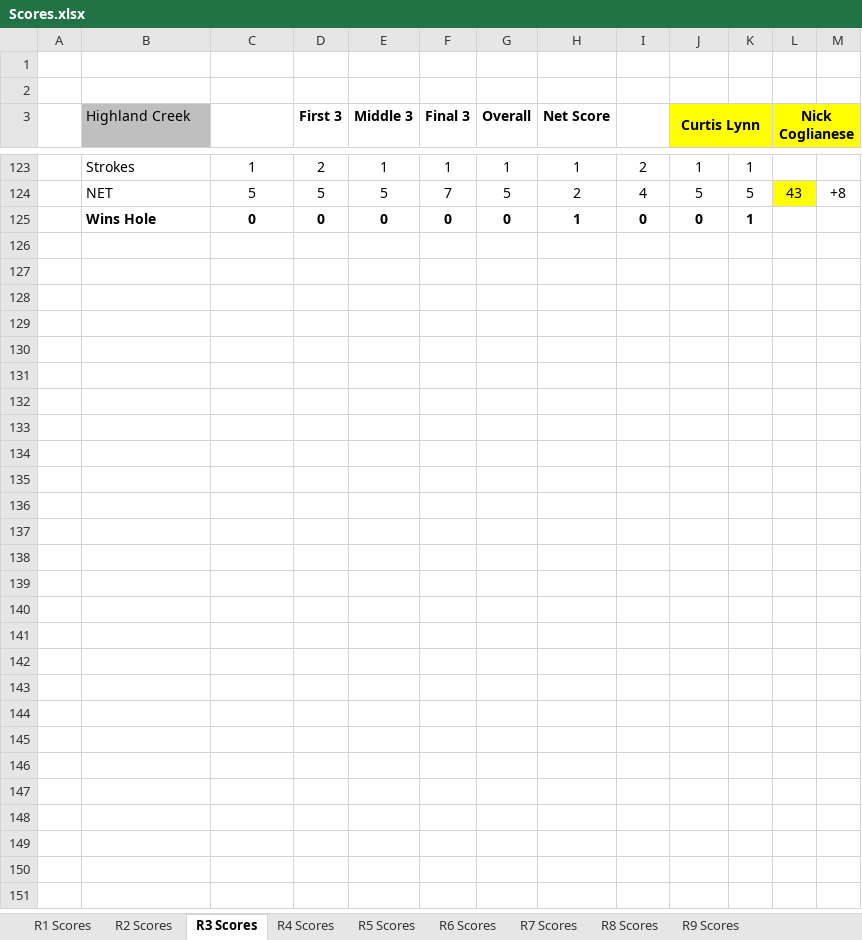
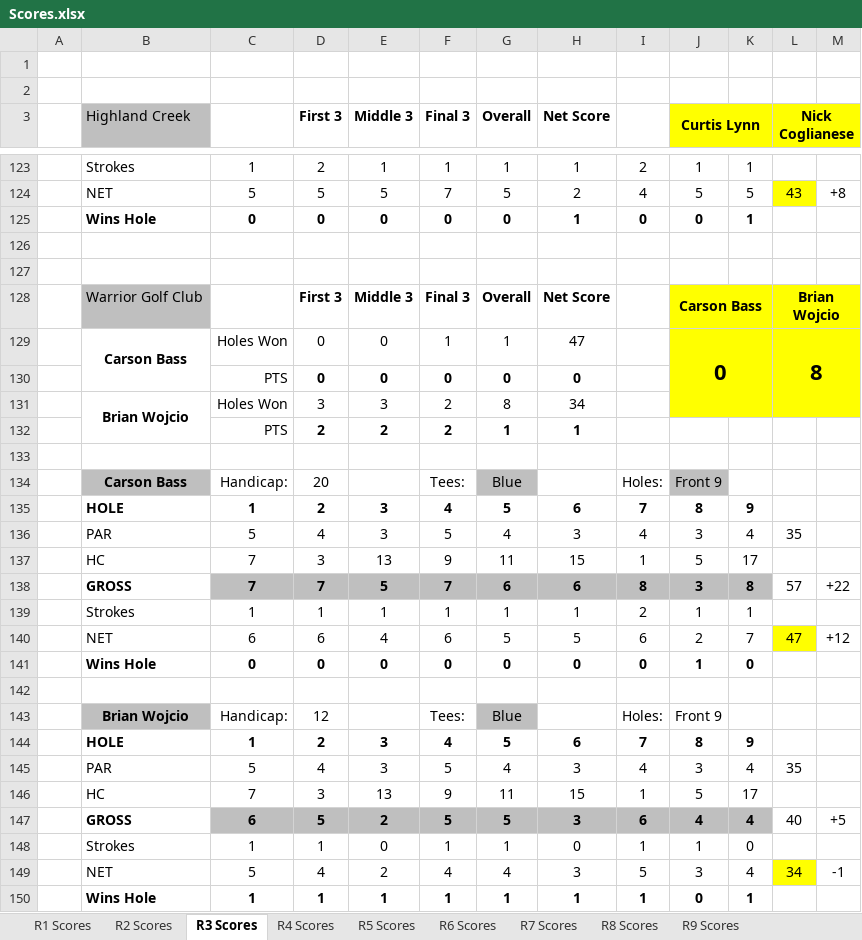
Before and after one commit to iSuite-LLC/charlotte-golf-league, an Excel workbook: Scores/Scores.xlsx, sheet R3 Scores, drawn as a sheet; only a part is shown, gaps mark what is left out; values as stored, in another font and other column widths than the file's, no borders; conditional formats not drawn; the diff names each change by its address in the sheet, - before the commit and + after, or states it on an @@ line.

```diff
--- a/Scores/Scores.xlsx (sheet R3 Scores)
+++ b/Scores/Scores.xlsx (sheet R3 Scores)
+row 126: (empty)
+row 127: (empty)
+row 128:  | Warrior Golf Club |  | First 3 | Middle 3 | Final 3 | Overall | Net Score |  | Carson Bass |  | Brian Wojcio
+row 129:  | Carson Bass | Holes Won | 0 | 0 | 1 | 1 | 47 |  | 0 |  | 8
+row 130:  |  | PTS | 0 | 0 | 0 | 0 | 0
+row 131:  | Brian Wojcio | Holes Won | 3 | 3 | 2 | 8 | 34
+row 132:  |  | PTS | 2 | 2 | 2 | 1 | 1
+row 133: (empty)
+row 134:  | Carson Bass | Handicap: | 20 |  | Tees: | Blue |  | Holes: | Front 9
+row 135:  | HOLE | 1 | 2 | 3 | 4 | 5 | 6 | 7 | 8 | 9
+row 136:  | PAR | 5 | 4 | 3 | 5 | 4 | 3 | 4 | 3 | 4 | 35
+row 137:  | HC | 7 | 3 | 13 | 9 | 11 | 15 | 1 | 5 | 17
+row 138:  | GROSS | 7 | 7 | 5 | 7 | 6 | 6 | 8 | 3 | 8 | 57 | +22
+row 139:  | Strokes | 1 | 1 | 1 | 1 | 1 | 1 | 2 | 1 | 1
+row 140:  | NET | 6 | 6 | 4 | 6 | 5 | 5 | 6 | 2 | 7 | 47 | +12
+row 141:  | Wins Hole | 0 | 0 | 0 | 0 | 0 | 0 | 0 | 1 | 0
+row 142: (empty)
+row 143:  | Brian Wojcio | Handicap: | 12 |  | Tees: | Blue |  | Holes: | Front 9
+row 144:  | HOLE | 1 | 2 | 3 | 4 | 5 | 6 | 7 | 8 | 9
+row 145:  | PAR | 5 | 4 | 3 | 5 | 4 | 3 | 4 | 3 | 4 | 35
+row 146:  | HC | 7 | 3 | 13 | 9 | 11 | 15 | 1 | 5 | 17
+row 147:  | GROSS | 6 | 5 | 2 | 5 | 5 | 3 | 6 | 4 | 4 | 40 | +5
+row 148:  | Strokes | 1 | 1 | 0 | 1 | 1 | 0 | 1 | 1 | 0
+row 149:  | NET | 5 | 4 | 2 | 4 | 4 | 3 | 5 | 3 | 4 | 34 | -1
+row 150:  | Wins Hole | 1 | 1 | 1 | 1 | 1 | 1 | 1 | 0 | 1
```
Also changed, not shown: 2026 IMI Golf League.xlsx, Score Calculator.xlsx, 2 other files.
